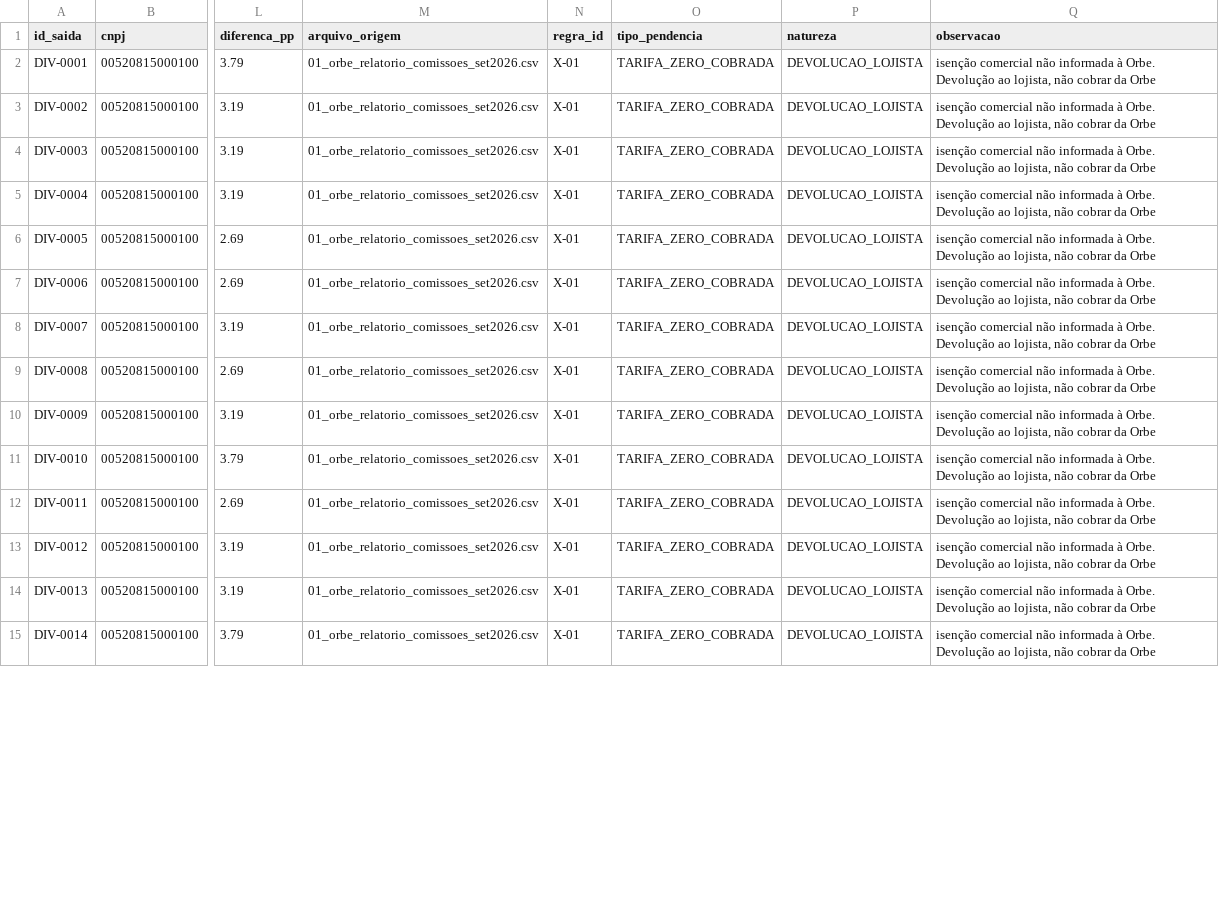
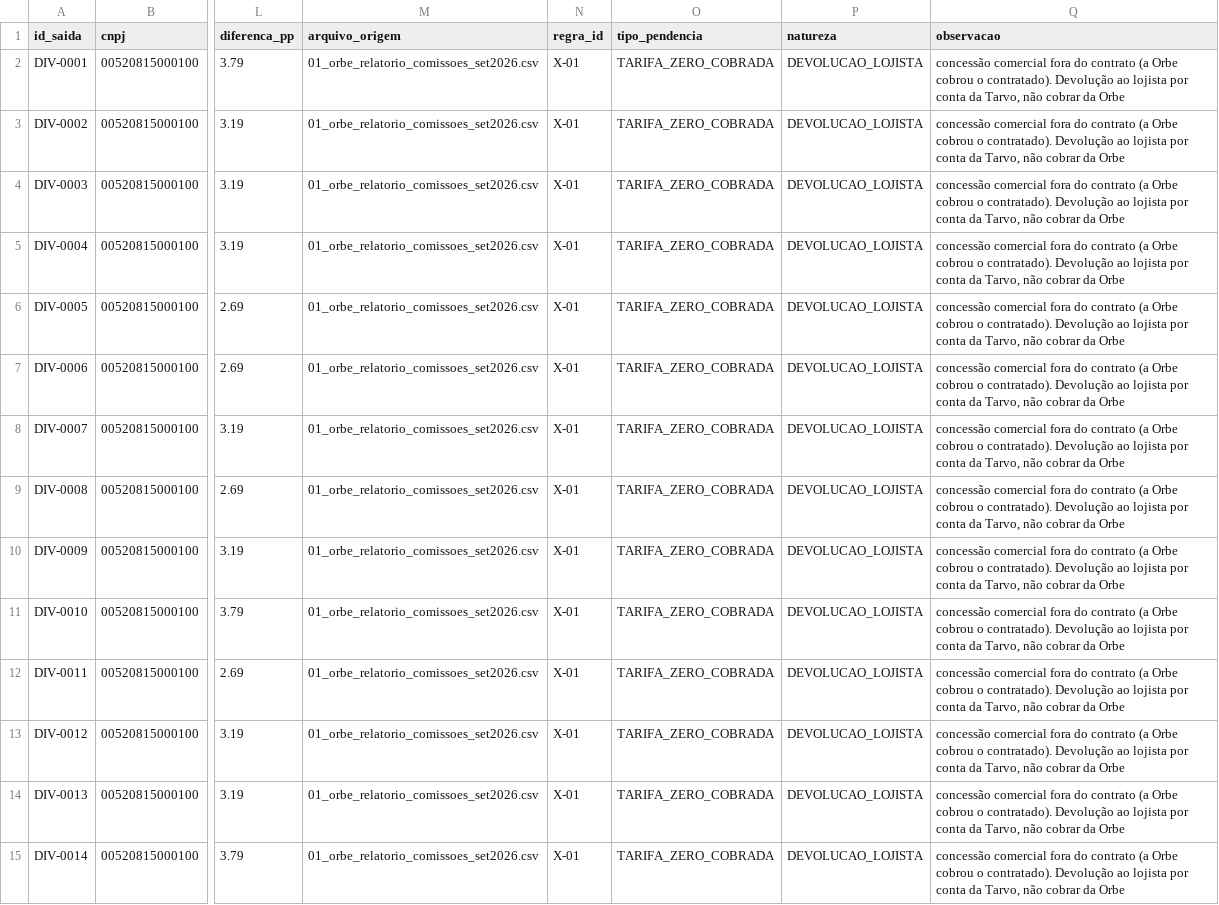
Before and after one commit to murilozgodoy/hackaton_barte_AI, a CSV file: saida/divergencias_taxa.csv, drawn as a sheet; only a part is shown, gaps mark what is left out; the diff covers the shown part only; the diff names each change by its address in the sheet, - before the commit and + after, or states it on an @@ line.

```diff
--- a/saida/divergencias_taxa.csv
+++ b/saida/divergencias_taxa.csv
-Q2:Q15 (observacao): isenção comercial não informada à Orbe. Devolução ao lojista, não cobrar…
+Q2:Q15 (observacao): concessão comercial fora do contrato (a Orbe cobrou o contratado). Devolução ao lojista por conta da Tarvo, não cobrar…
```
Also changed, not shown: 104 edited cells elsewhere in this file, regras/causas_divergencia.csv, regras/historico_alteracoes.csv, 27 other files.
